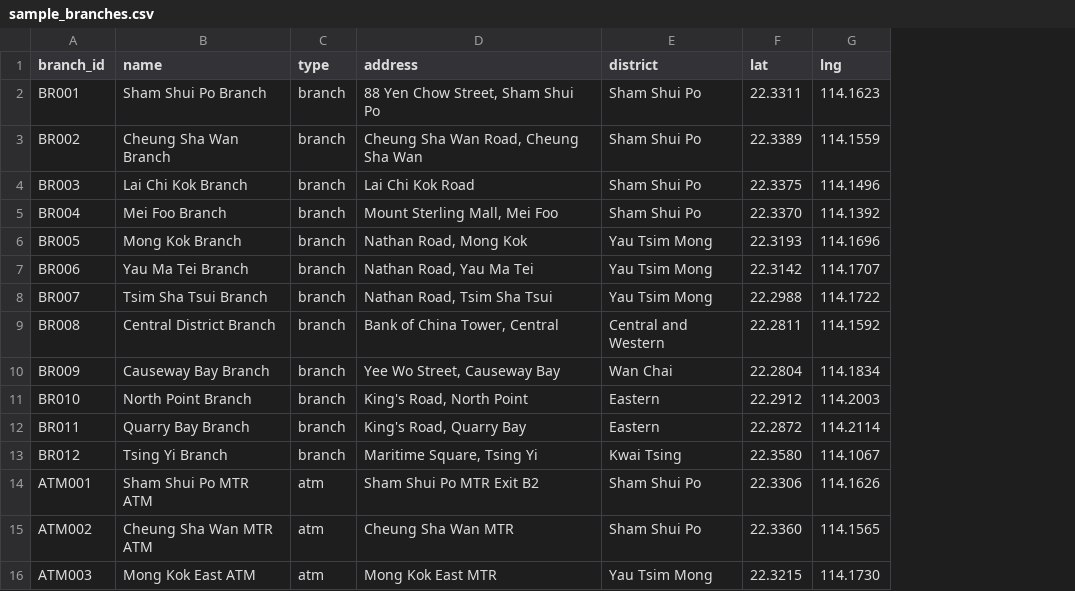
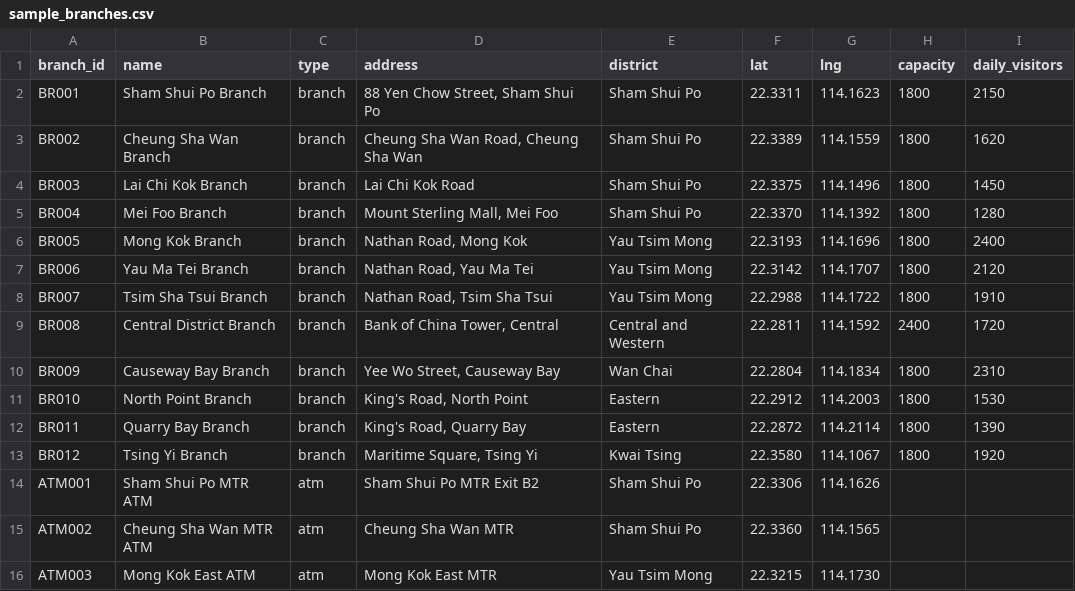
Before and after one commit to echo-golf-oscar-romeo/tochka, a CSV file: backend/app/mock/sample_branches.csv, drawn as a sheet; the diff names each change by its address in the sheet, - before the commit and + after, or states it on an @@ line.

```diff
--- a/backend/app/mock/sample_branches.csv
+++ b/backend/app/mock/sample_branches.csv
+column H (capacity), rows 2-13: 1800 | 1800 | 1800 | 1800 | 1800 | 1800 | 1800 | 2400 | 1800 | 1800 | 1800 | 1800
+column I (daily_visitors), rows 2-13: 2150 | 1620 | 1450 | 1280 | 2400 | 2120 | 1910 | 1720 | 2310 | 1530 | 1390 | 1920
```
Also changed, not shown: 19 other files.
